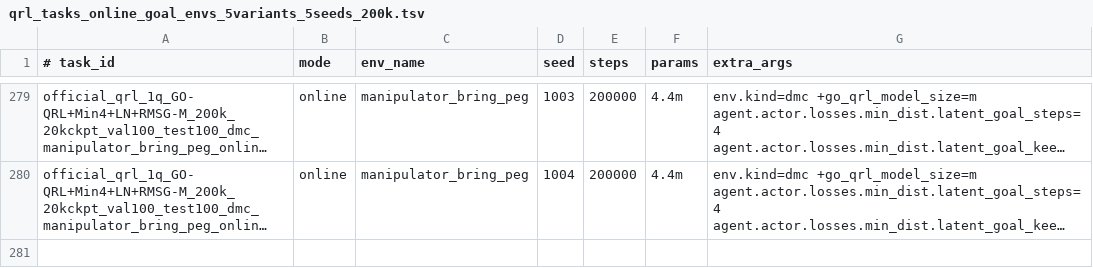
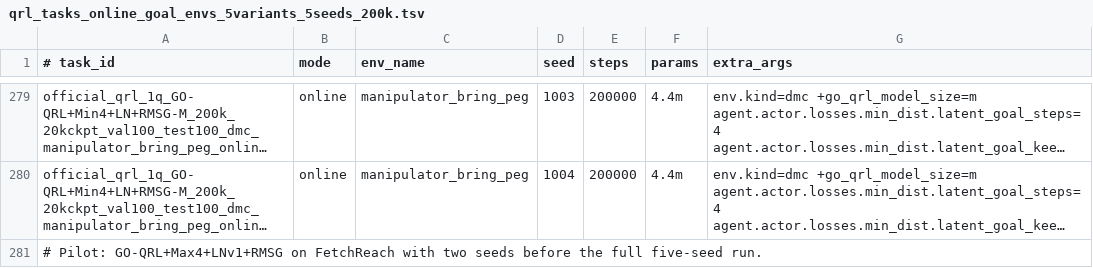
Before and after one commit to ubermenzch/quasimetric-rl, a TSV file: configs/qrl_tasks_online_goal_envs_5variants_5seeds_200k.tsv, drawn as a sheet; only a part is shown, gaps mark what is left out; long unchanged cells end in …; the diff covers the shown part only; the diff names each change by its address in the sheet, - before the commit and + after, or states it on an @@ line.

```diff
--- a/configs/qrl_tasks_online_goal_envs_5variants_5seeds_200k.tsv
+++ b/configs/qrl_tasks_online_goal_envs_5variants_5seeds_200k.tsv
+row 281: # Pilot: GO-QRL+Max4+LNv1+RMSG on FetchReach with two seeds before the full five-seed run.
```
Also changed, not shown: 2 added rows elsewhere in this file, 10 other files.
